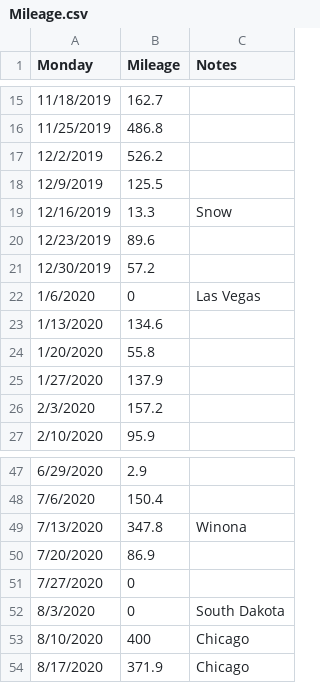
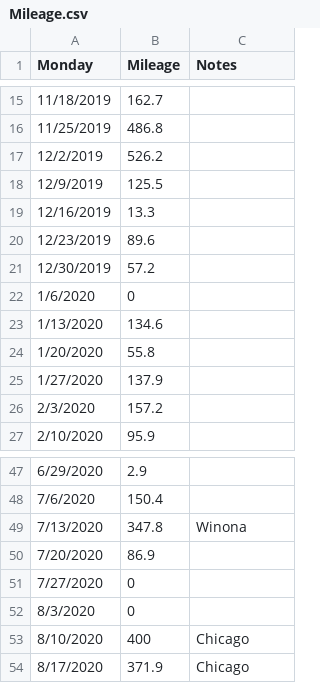
Before and after one commit to Mike-Jarmola/Driving_Mileage, a CSV file: Data/Mileage.csv, drawn as a sheet; only a part is shown, gaps mark what is left out.

```diff
--- a/Data/Mileage.csv
+++ b/Data/Mileage.csv
@@ -18,6 +18,6 @@ Monday,Mileage,Notes
 12/9/2019,125.5,
-12/16/2019,13.3,Snow
+12/16/2019,13.3,
 12/23/2019,89.6,
 12/30/2019,57.2,
-1/6/2020,0,Las Vegas
+1/6/2020,0,
 1/13/2020,134.6,
@@ -51,3 +51,3 @@ Monday,Mileage,Notes
 7/27/2020,0,
-8/3/2020,0,South Dakota
+8/3/2020,0,
 8/10/2020,400,Chicago
```
Also changed, not shown: 1 other file.
